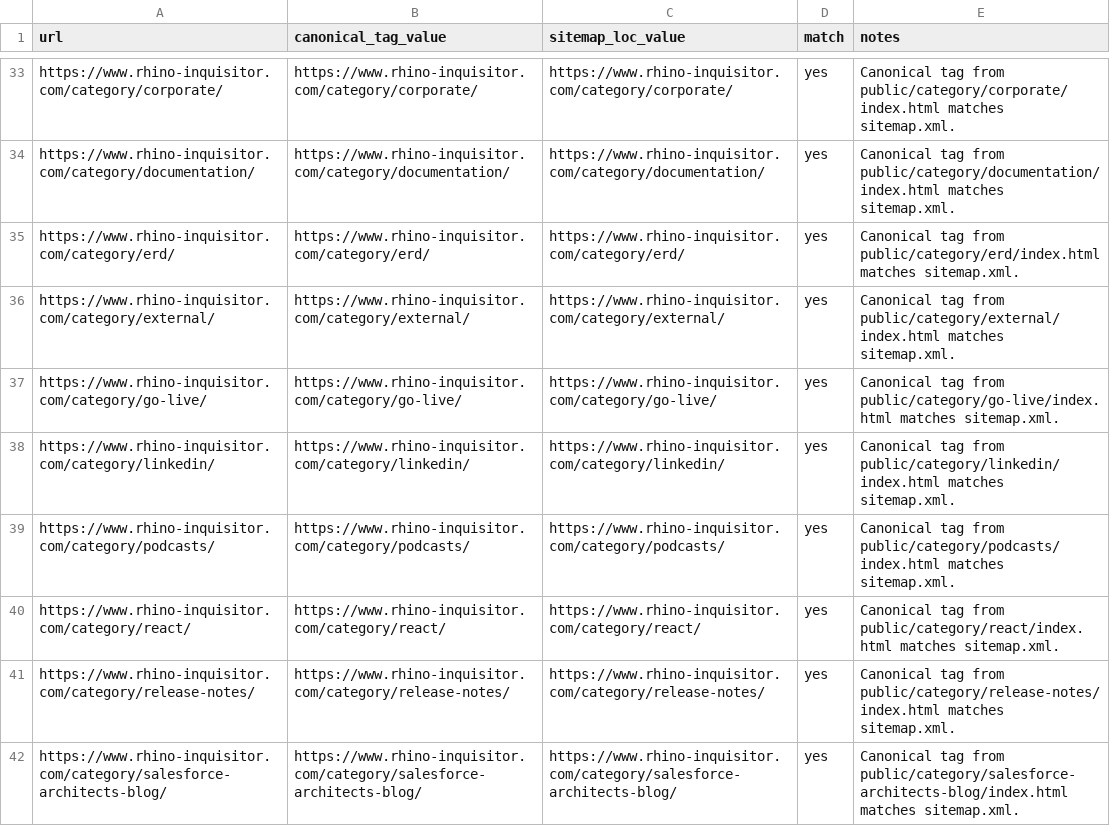
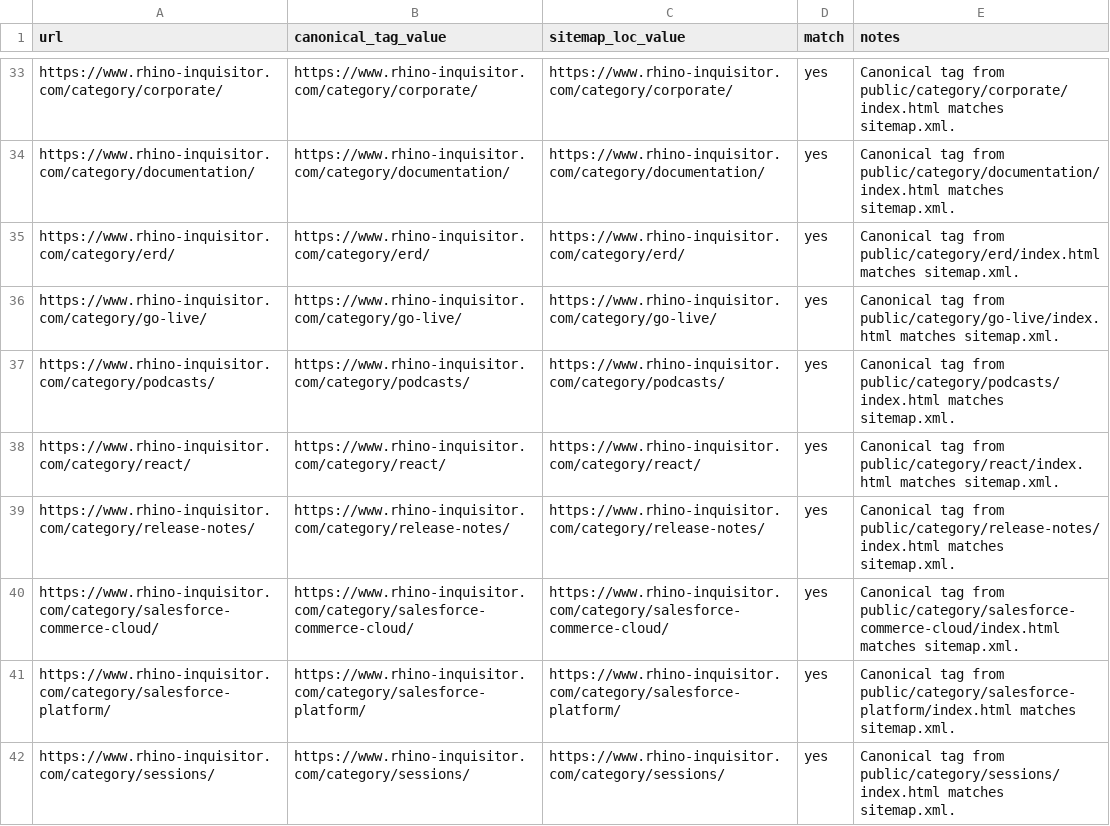
Before and after one commit to taurgis/rhino-inquisitor-com, a CSV file: migration/reports/phase-6-canonical-alignment.csv, drawn as a sheet; only a part is shown, gaps mark what is left out; the shorter side is filled out with more unchanged rows; the diff covers the shown part only.

Commit message:
Maintenance: Exclude non-self-canonical paginated routes from alignment report
Updates the canonical alignment report generation script to skip paginated pages that declare a canonical URL different from their own. This ensures that the report focuses on self-canonical pages, aligning with SEO best practices for pagination and preventing false positives for intended canonicalization behavior. The SEO consistency report now reflects a passing state with duplicate titles allowed for these paginated routes.

```diff
--- a/migration/reports/phase-6-canonical-alignment.csv
+++ b/migration/reports/phase-6-canonical-alignment.csv
@@ -35,5 +35,3 @@ https://www.rhino-inquisitor.com/category/documentation/,https://www.rhino-inqui
 https://www.rhino-inquisitor.com/category/erd/,https://www.rhino-inquisitor.com/category/erd/,https://www.rhino-inquisitor.com/category/erd/,yes,Canonical tag from public/category/erd/index.html matches sitemap.xml.
-https://www.rhino-inquisitor.com/category/external/,https://www.rhino-inquisitor.com/category/external/,https://www.rhino-inquisitor.com/category/external/,yes,Canonical tag from public/category/external/index.html matches sitemap.xml.
 https://www.rhino-inquisitor.com/category/go-live/,https://www.rhino-inquisitor.com/category/go-live/,https://www.rhino-inquisitor.com/category/go-live/,yes,Canonical tag from public/category/go-live/index.html matches sitemap.xml.
-https://www.rhino-inquisitor.com/category/linkedin/,https://www.rhino-inquisitor.com/category/linkedin/,https://www.rhino-inquisitor.com/category/linkedin/,yes,Canonical tag from public/category/linkedin/index.html matches sitemap.xml.
 https://www.rhino-inquisitor.com/category/podcasts/,https://www.rhino-inquisitor.com/category/podcasts/,https://www.rhino-inquisitor.com/category/podcasts/,yes,Canonical tag from public/category/podcasts/index.html matches sitemap.xml.
@@ -41,2 +39 @@ https://www.rhino-inquisitor.com/category/react/,https://www.rhino-inquisitor.co
 https://www.rhino-inquisitor.com/category/release-notes/,https://www.rhino-inquisitor.com/category/release-notes/,https://www.rhino-inquisitor.com/category/release-notes/,yes,Canonical tag from public/category/release-notes/index.html matches sitemap.xml.
-https://www.rhino-inquisitor.com/category/salesforce-architects-blog/,https://www.rhino-inquisitor.com/category/salesforce-architects-blog/,https://www.rhino-inquisitor.com/category/salesforce-architects-blog/,yes,Canonical tag from public/category/salesforce-architects-blog/index.html matches sitemap.xml.
```
Also changed, not shown: 3 removed rows elsewhere in this file, 2 other files.
